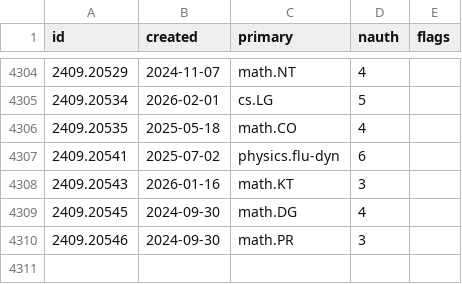
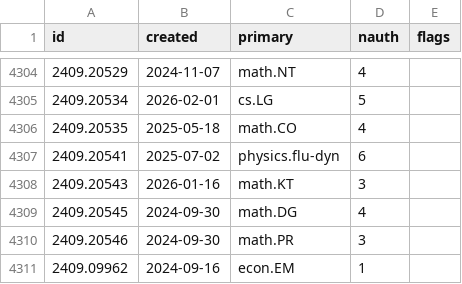
Before and after one commit to nickramsey621/ai-math-index, a CSV file: data/papers/2409.csv, drawn as a sheet; only a part is shown, gaps mark what is left out.

```diff
--- a/data/papers/2409.csv
+++ b/data/papers/2409.csv
@@ -4310 +4310,2 @@ id,created,primary,nauth,flags
 2409.20546,2024-09-30,math.PR,3,
+2409.09962,2024-09-16,econ.EM,1,
```
Also changed, not shown: 3 other files.
